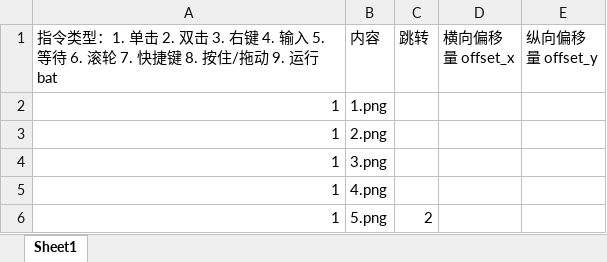
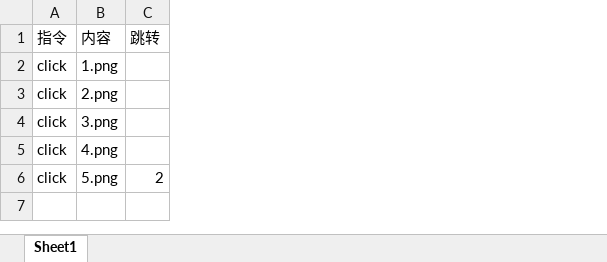
Before and after one commit to Blushyes/auto-key, an Excel workbook: scripts/test_script/index.xlsx, sheet Sheet1, drawn as a sheet; values as stored, in another font and other column widths than the file's, no borders; removed rows and columns are numbered as before the commit, all else as after; the diff names each change by its address in the sheet, - before the commit and + after, or states it on an @@ line.

```diff
--- a/scripts/test_script/index.xlsx (sheet Sheet1)
+++ b/scripts/test_script/index.xlsx (sheet Sheet1)
-column A, rows 1-6: 指令类型：1. 单击 2. 双击 3. 右键 4. 输入 5. 等待 6. 滚轮 7. 快捷键 8. 按住/拖动 9. 运行bat | 1 | 1 | 1 | 1 | 1
+column A (指令), rows 2-6: all click
-column D (横向偏移量 offset_x), empty
-column E (纵向偏移量 offset_y), empty
```
Also changed, not shown: scripts/test_KeymouseGo/index.xlsx, scripts/test_calc/index.xlsx, 20 other files.
